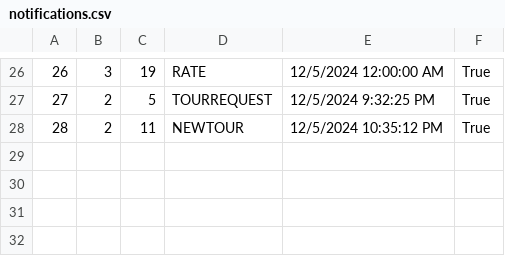
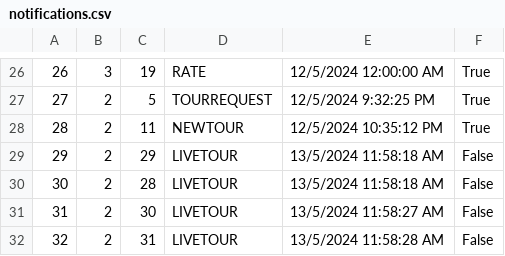
Before and after one commit to kzi-nastava/sims-ra-2024-group-5-team-d, a CSV file: Resources/Data/notifications.csv, drawn as a sheet; only a part is shown, gaps mark what is left out.

```diff
--- a/Resources/Data/notifications.csv
+++ b/Resources/Data/notifications.csv
@@ -28 +28,5 @@
 28|2|11|NEWTOUR|12/5/2024 10:35:12 PM|True
+29|2|29|LIVETOUR|13/5/2024 11:58:18 AM|False
+30|2|28|LIVETOUR|13/5/2024 11:58:18 AM|False
+31|2|30|LIVETOUR|13/5/2024 11:58:27 AM|False
+32|2|31|LIVETOUR|13/5/2024 11:58:28 AM|False
```
Also changed, not shown: Resources/Data/checkPoints.csv, Resources/Data/tourGuests.csv, 30 other files.
